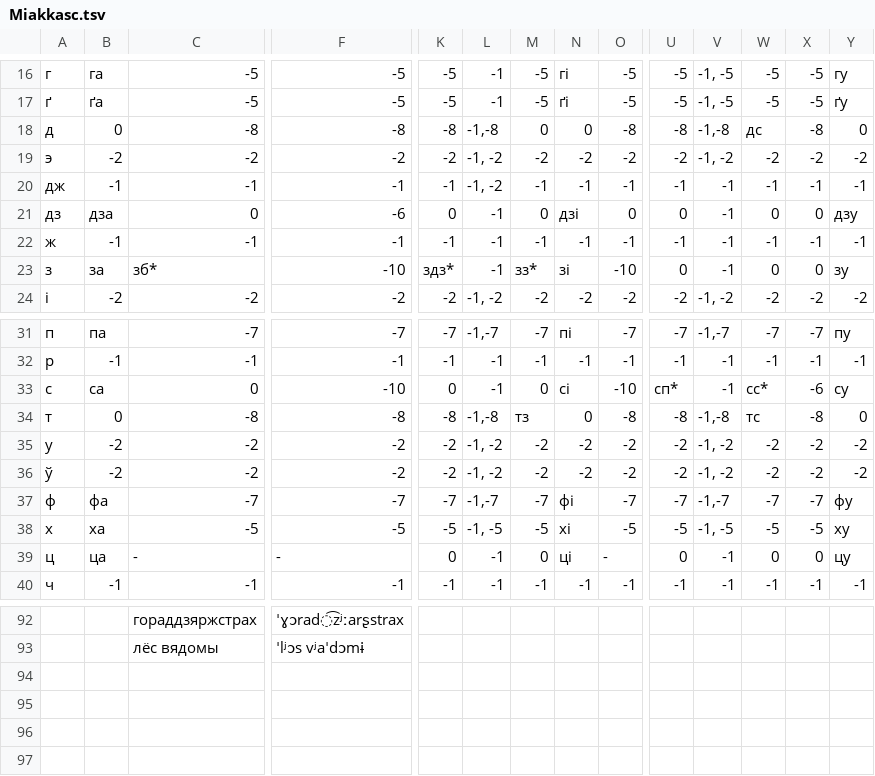
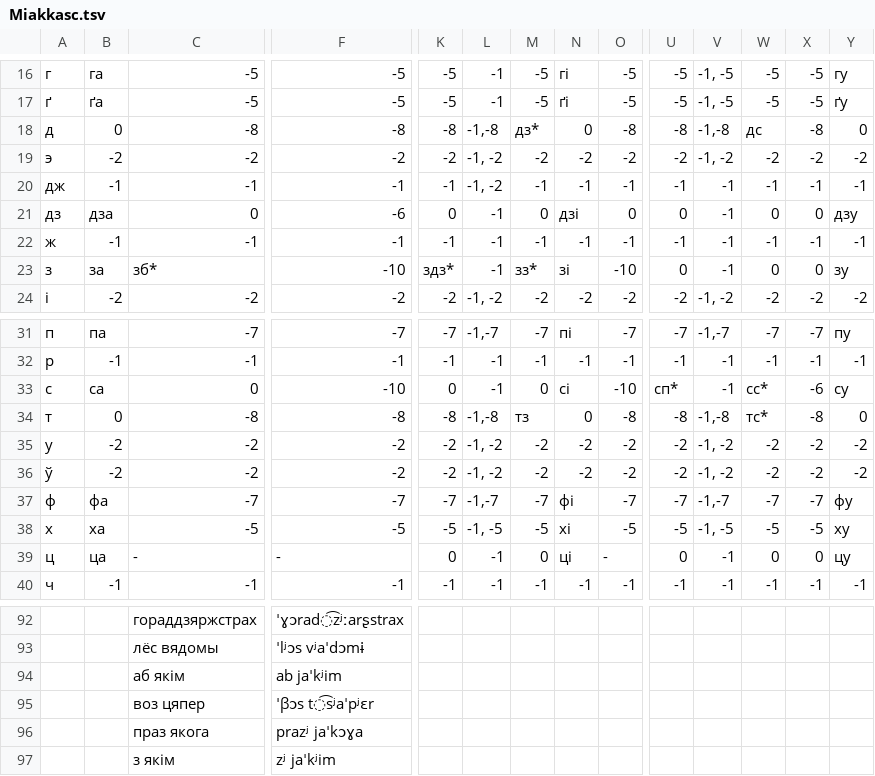
Before and after one commit to Belarus/BelG2P, a TSV file: src/Miakkasc.tsv, drawn as a sheet; only a part is shown, gaps mark what is left out; rows hold the shown columns only; the diff names each change by its address in the sheet, - before the commit and + after, or states it on an @@ line.

```diff
--- a/src/Miakkasc.tsv
+++ b/src/Miakkasc.tsv
-M18: 0
+M18: дз*
-W34: тс
+W34: тс*
+row 94:  |  | аб якім | ab jaˈkʲim
+row 95:  |  | воз цяпер | ˈβɔs t͡sʲaˈpʲɛr
+row 96:  |  | праз якога | prazʲ jaˈkɔɣa
+row 97:  |  | з якім | zʲ jaˈkʲim
```
Also changed, not shown: src/PierachodI.tsv, src/Prypadabniennie.tsv, 6 other files.
